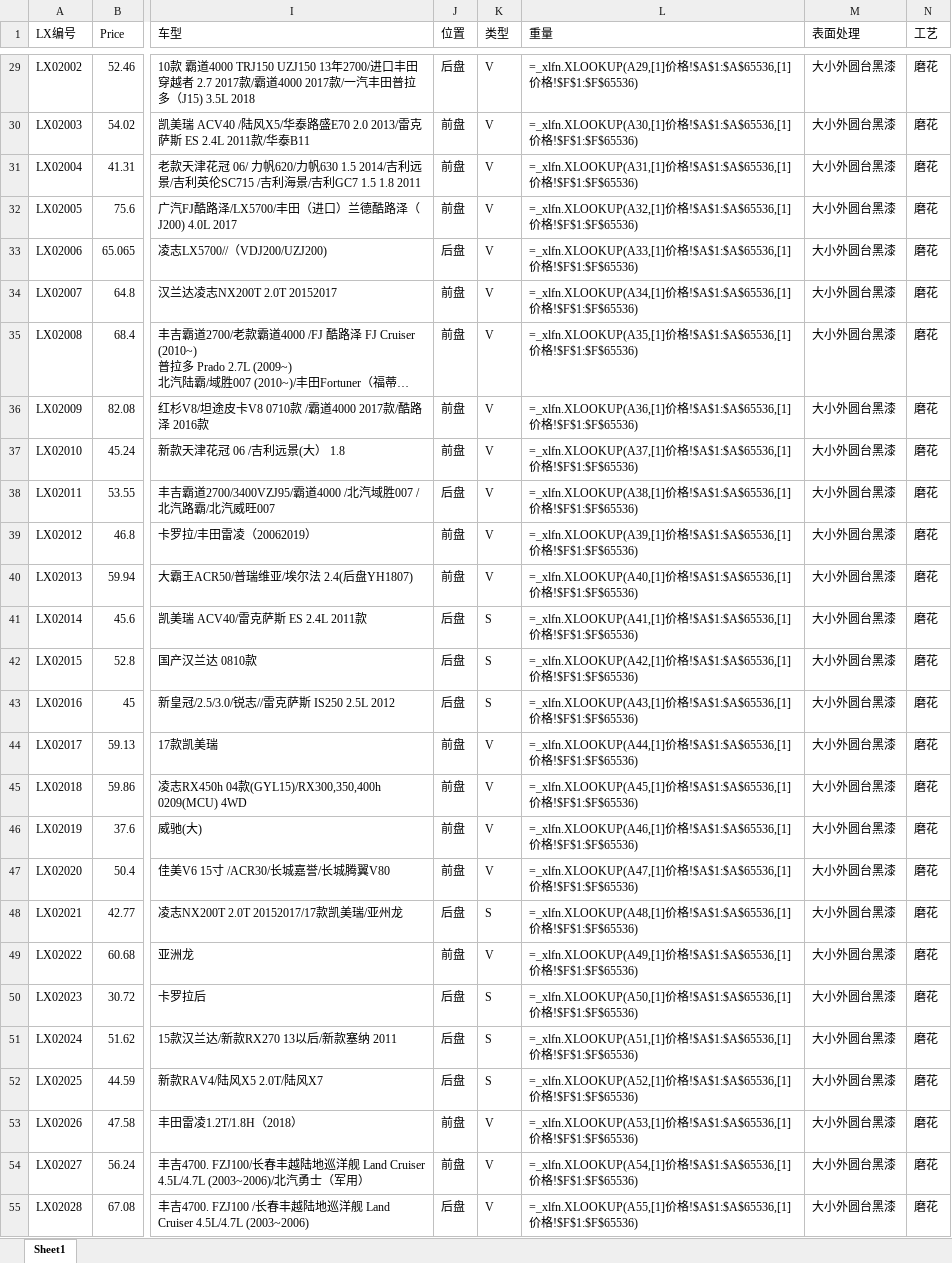
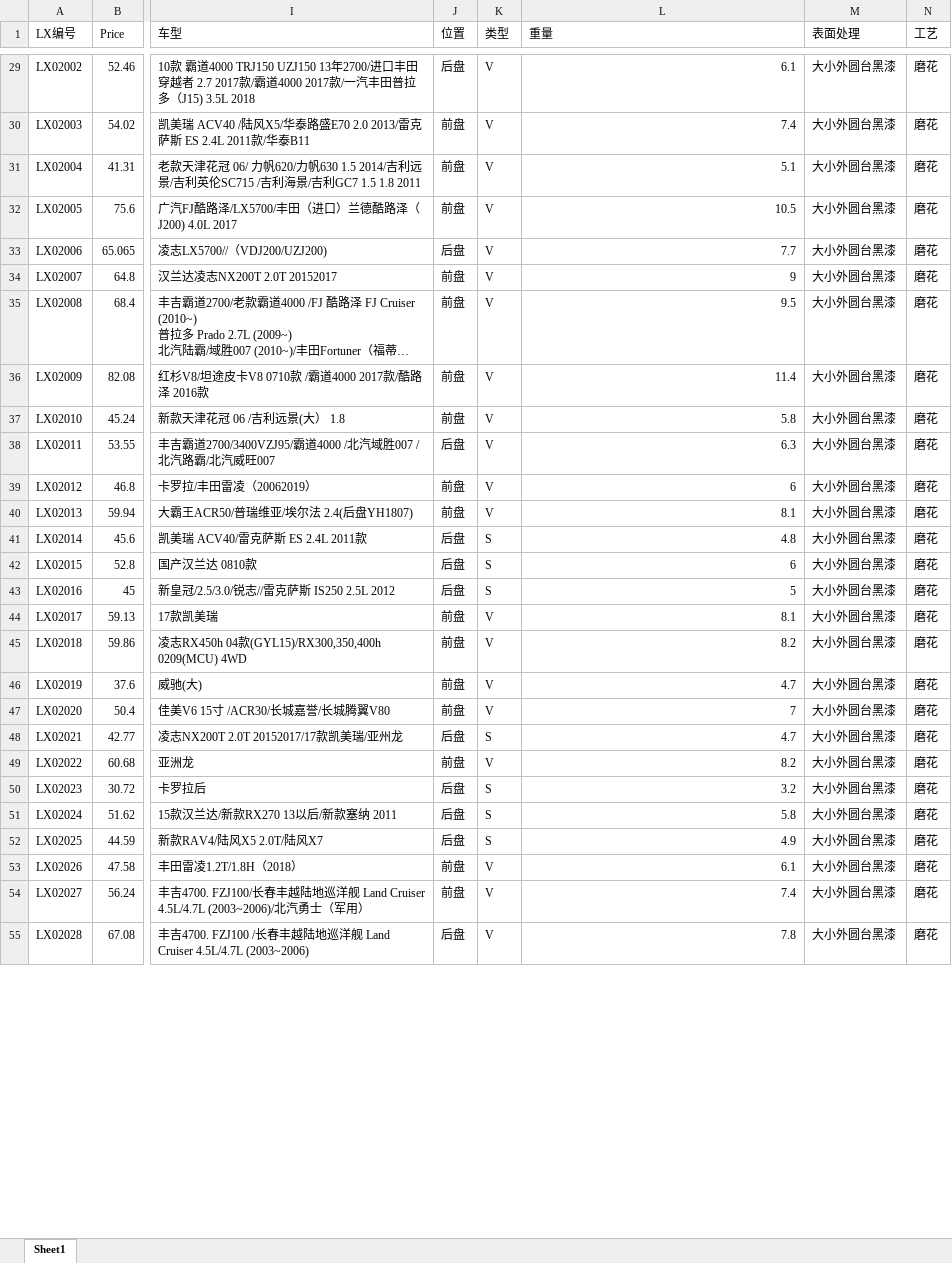
Before and after one commit to zhubq0505/brakedisc, an Excel workbook: src/main/resources/新对应表.xlsx, sheet Sheet1, drawn as a sheet; only a part is shown, gaps mark what is left out; long unchanged cells end in …; values as stored, in another font and other column widths than the file's, no borders; formulas are shown in place of their values; the diff covers the shown part only; the diff names each change by its address in the sheet, - before the commit and + after, or states it on an @@ line.

```diff
--- a/src/main/resources/新对应表.xlsx (sheet Sheet1)
+++ b/src/main/resources/新对应表.xlsx (sheet Sheet1)
-L29 (重量): =_xlfn.XLOOKUP(A29,[1]价格!$A$1:$A$65536,[1]价格!$F$1:$F$65536)
+L29 (重量): 6.1
-L30 (重量): =_xlfn.XLOOKUP(A30,[1]价格!$A$1:$A$65536,[1]价格!$F$1:$F$65536)
+L30 (重量): 7.4
-L31 (重量): =_xlfn.XLOOKUP(A31,[1]价格!$A$1:$A$65536,[1]价格!$F$1:$F$65536)
+L31 (重量): 5.1
-L32 (重量): =_xlfn.XLOOKUP(A32,[1]价格!$A$1:$A$65536,[1]价格!$F$1:$F$65536)
+L32 (重量): 10.5
-L33 (重量): =_xlfn.XLOOKUP(A33,[1]价格!$A$1:$A$65536,[1]价格!$F$1:$F$65536)
+L33 (重量): 7.7
-L34 (重量): =_xlfn.XLOOKUP(A34,[1]价格!$A$1:$A$65536,[1]价格!$F$1:$F$65536)
+L34 (重量): 9
-L35 (重量): =_xlfn.XLOOKUP(A35,[1]价格!$A$1:$A$65536,[1]价格!$F$1:$F$65536)
+L35 (重量): 9.5
-L36 (重量): =_xlfn.XLOOKUP(A36,[1]价格!$A$1:$A$65536,[1]价格!$F$1:$F$65536)
+L36 (重量): 11.4
-L37 (重量): =_xlfn.XLOOKUP(A37,[1]价格!$A$1:$A$65536,[1]价格!$F$1:$F$65536)
+L37 (重量): 5.8
-L38 (重量): =_xlfn.XLOOKUP(A38,[1]价格!$A$1:$A$65536,[1]价格!$F$1:$F$65536)
+L38 (重量): 6.3
-L39 (重量): =_xlfn.XLOOKUP(A39,[1]价格!$A$1:$A$65536,[1]价格!$F$1:$F$65536)
+L39 (重量): 6
-L40 (重量): =_xlfn.XLOOKUP(A40,[1]价格!$A$1:$A$65536,[1]价格!$F$1:$F$65536)
+L40 (重量): 8.1
-L41 (重量): =_xlfn.XLOOKUP(A41,[1]价格!$A$1:$A$65536,[1]价格!$F$1:$F$65536)
+L41 (重量): 4.8
-L42 (重量): =_xlfn.XLOOKUP(A42,[1]价格!$A$1:$A$65536,[1]价格!$F$1:$F$65536)
+L42 (重量): 6
-L43 (重量): =_xlfn.XLOOKUP(A43,[1]价格!$A$1:$A$65536,[1]价格!$F$1:$F$65536)
+L43 (重量): 5
-L44 (重量): =_xlfn.XLOOKUP(A44,[1]价格!$A$1:$A$65536,[1]价格!$F$1:$F$65536)
+L44 (重量): 8.1
-L45 (重量): =_xlfn.XLOOKUP(A45,[1]价格!$A$1:$A$65536,[1]价格!$F$1:$F$65536)
+L45 (重量): 8.2
-L46 (重量): =_xlfn.XLOOKUP(A46,[1]价格!$A$1:$A$65536,[1]价格!$F$1:$F$65536)
+L46 (重量): 4.7
-L47 (重量): =_xlfn.XLOOKUP(A47,[1]价格!$A$1:$A$65536,[1]价格!$F$1:$F$65536)
+L47 (重量): 7
-L48 (重量): =_xlfn.XLOOKUP(A48,[1]价格!$A$1:$A$65536,[1]价格!$F$1:$F$65536)
+L48 (重量): 4.7
-L49 (重量): =_xlfn.XLOOKUP(A49,[1]价格!$A$1:$A$65536,[1]价格!$F$1:$F$65536)
+L49 (重量): 8.2
-L50 (重量): =_xlfn.XLOOKUP(A50,[1]价格!$A$1:$A$65536,[1]价格!$F$1:$F$65536)
+L50 (重量): 3.2
-L51 (重量): =_xlfn.XLOOKUP(A51,[1]价格!$A$1:$A$65536,[1]价格!$F$1:$F$65536)
+L51 (重量): 5.8
-L52 (重量): =_xlfn.XLOOKUP(A52,[1]价格!$A$1:$A$65536,[1]价格!$F$1:$F$65536)
+L52 (重量): 4.9
-L53 (重量): =_xlfn.XLOOKUP(A53,[1]价格!$A$1:$A$65536,[1]价格!$F$1:$F$65536)
+L53 (重量): 6.1
-L54 (重量): =_xlfn.XLOOKUP(A54,[1]价格!$A$1:$A$65536,[1]价格!$F$1:$F$65536)
+L54 (重量): 7.4
-L55 (重量): =_xlfn.XLOOKUP(A55,[1]价格!$A$1:$A$65536,[1]价格!$F$1:$F$65536)
+L55 (重量): 7.8
```
Also changed, not shown: 1236 edited cells elsewhere in this sheet, 2 other files.
